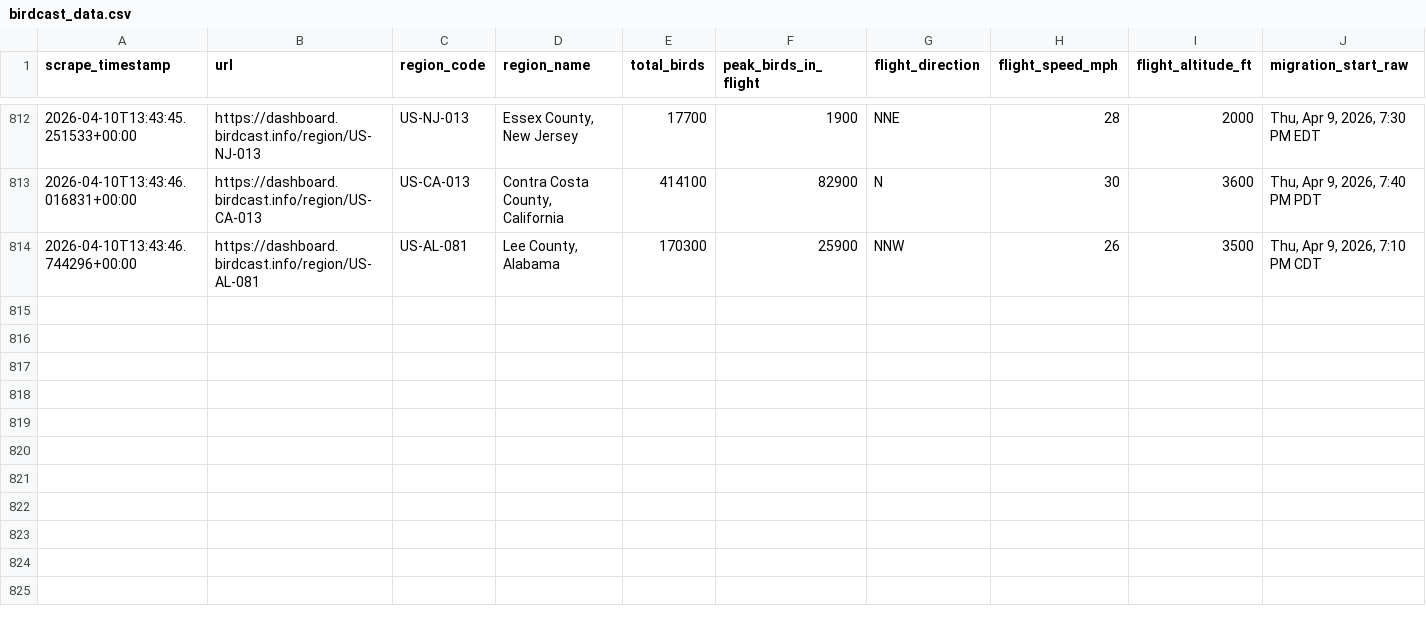
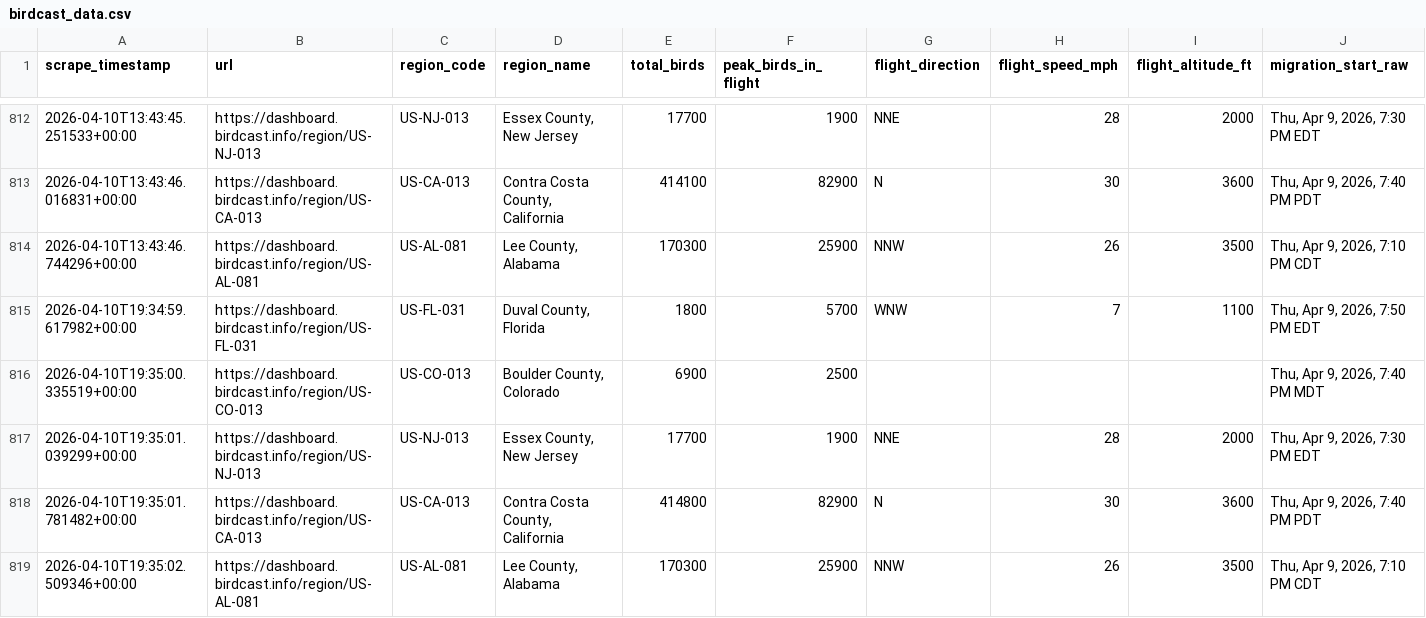
Before and after one commit to david-j-cox/backyard-ecology, a CSV file: data/birdcast_data.csv, drawn as a sheet; only a part is shown, gaps mark what is left out; rows hold the shown columns only; the diff names each change by its address in the sheet, - before the commit and + after, or states it on an @@ line.

```diff
--- a/data/birdcast_data.csv
+++ b/data/birdcast_data.csv
+row 815: 2026-04-10T19:34:59.617982+00:00 | https://dashboard.birdcast.info/region/US-FL-031 | US-FL-031 | Duval County, Florida | 1800 | 5700 | WNW | 7 | 1100 | Thu, Apr 9, 2026, 7:50 PM EDT
+row 816: 2026-04-10T19:35:00.335519+00:00 | https://dashboard.birdcast.info/region/US-CO-013 | US-CO-013 | Boulder County, Colorado | 6900 | 2500 |  |  |  | Thu, Apr 9, 2026, 7:40 PM MDT
+row 817: 2026-04-10T19:35:01.039299+00:00 | https://dashboard.birdcast.info/region/US-NJ-013 | US-NJ-013 | Essex County, New Jersey | 17700 | 1900 | NNE | 28 | 2000 | Thu, Apr 9, 2026, 7:30 PM EDT
+row 818: 2026-04-10T19:35:01.781482+00:00 | https://dashboard.birdcast.info/region/US-CA-013 | US-CA-013 | Contra Costa County, California | 414800 | 82900 | N | 30 | 3600 | Thu, Apr 9, 2026, 7:40 PM PDT
+row 819: 2026-04-10T19:35:02.509346+00:00 | https://dashboard.birdcast.info/region/US-AL-081 | US-AL-081 | Lee County, Alabama | 170300 | 25900 | NNW | 26 | 3500 | Thu, Apr 9, 2026, 7:10 PM CDT
```
Also changed, not shown: 11 other files.
